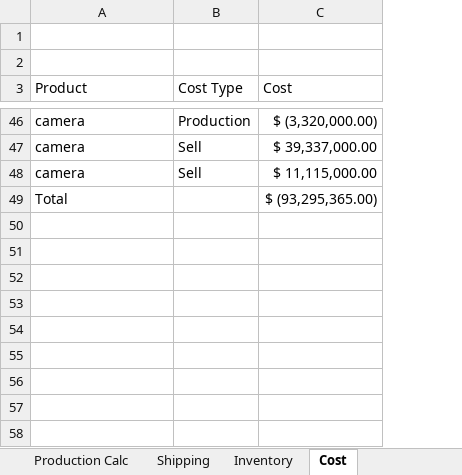
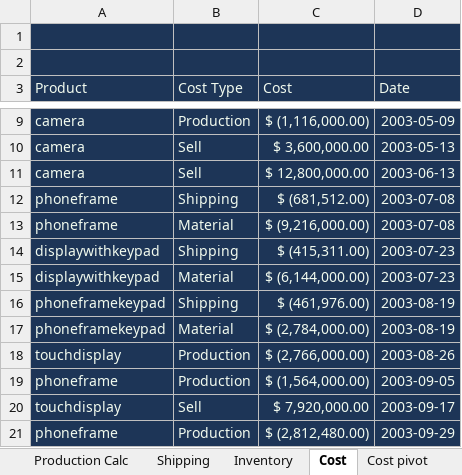
Before and after one commit to UnderlineFord/Portfolio, an Excel workbook: Portfolio/Gamein SCM/GameinSCM.xlsm, sheet Cost, drawn as a sheet; only a part is shown, gaps mark what is left out; values as stored, in another font and other column widths than the file's, no borders; table styles not drawn; removed rows and columns are numbered as before the commit, all else as after; the diff covers the shown part only; the diff names each change by its address in the sheet, - before the commit and + after, or states it on an @@ line.

```diff
--- a/Portfolio/Gamein SCM/GameinSCM.xlsm (sheet Cost)
+++ b/Portfolio/Gamein SCM/GameinSCM.xlsm (sheet Cost)
+sheet tab: Cost pivot
-column C (Cost), rows 46-48: $ (3,320,000.00) | $ 39,337,000.00 | $ 11,115,000.00
+column C (Cost), rows 9-11: $ (1,116,000.00) | $ 3,600,000.00 | $ 12,800,000.00
+column D (Date), rows 9-11: 2003-05-09 | 2003-05-13 | 2003-06-13
-A1:B3 fill: none
+A1:B3 fill: #1D3557
-A3:B3 text colour: black
+A3:B3 text colour: #F1FAEE
@@ A9:B11 fill: none → #1D3557, text colour: black → #F1FAEE @@
-row 49: Total |  | $ (93,295,365.00)
+row 12: phoneframe | Shipping | $ (681,512.00) | 2003-07-08
+row 13: phoneframe | Material | $ (9,216,000.00) | 2003-07-08
+row 14: displaywithkeypad | Shipping | $ (415,311.00) | 2003-07-23
+row 15: displaywithkeypad | Material | $ (6,144,000.00) | 2003-07-23
+row 16: phoneframekeypad | Shipping | $ (461,976.00) | 2003-08-19
+row 17: phoneframekeypad | Material | $ (2,784,000.00) | 2003-08-19
+row 18: touchdisplay | Production | $ (2,766,000.00) | 2003-08-26
@@ row 23 moved to row 19: phoneframe @@
+row 20: touchdisplay | Sell | $ 7,920,000.00 | 2003-09-17
@@ row 41 moved to row 21: phoneframe @@
```
Also changed, not shown: 35 removed rows and cell formats elsewhere in this sheet, sheet Production Calc, sheet Shipping, sheet Inventory, hidden cells, charts or pictures.
